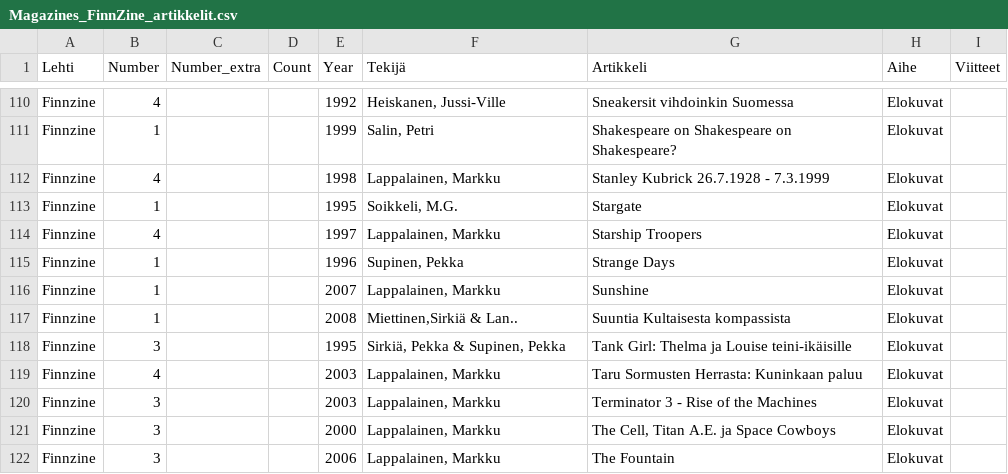
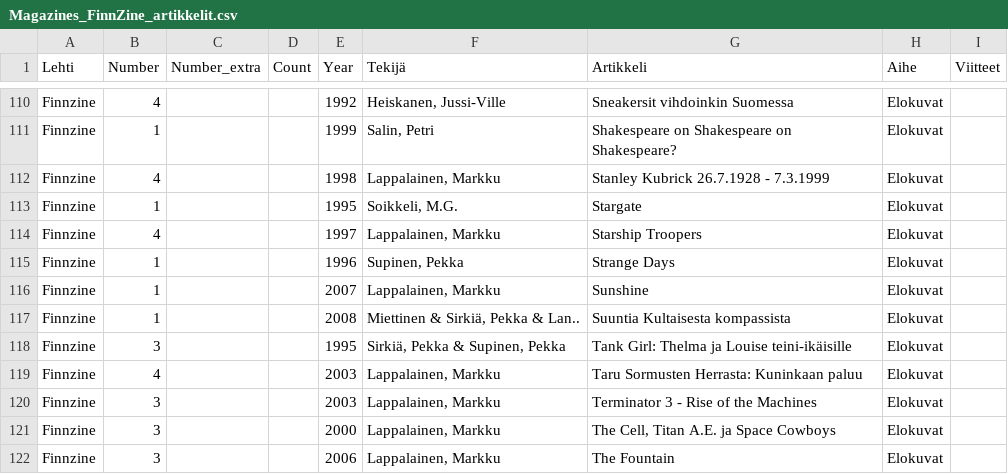
Before and after one commit to Makistos/suomisf, a CSV file: bibfiles/Magazines_FinnZine_artikkelit.csv, drawn as a sheet; only a part is shown, gaps mark what is left out.

```diff
--- a/bibfiles/Magazines_FinnZine_artikkelit.csv
+++ b/bibfiles/Magazines_FinnZine_artikkelit.csv
@@ -116,3 +116,3 @@ Finnzine;1;;;1996;Supinen, Pekka;Strange Days;Elokuvat;
 Finnzine;1;;;2007;Lappalainen, Markku;Sunshine;Elokuvat;
-Finnzine;1;;;2008;Miettinen,Sirkiä & Lan..;Suuntia Kultaisesta kompassista;Elokuvat;
+Finnzine;1;;;2008;Miettinen & Sirkiä, Pekka & Lan..;Suuntia Kultaisesta kompassista;Elokuvat;
 Finnzine;3;;;1995;Sirkiä, Pekka & Supinen, Pekka;Tank Girl: Thelma ja Louise teini-ikäisille;Elokuvat;
```
Also changed, not shown: bibfiles/Magazines_Aikakone_artikkelit.csv, bibfiles/Magazines_Portti_artikkelit.csv, 9 other files.
